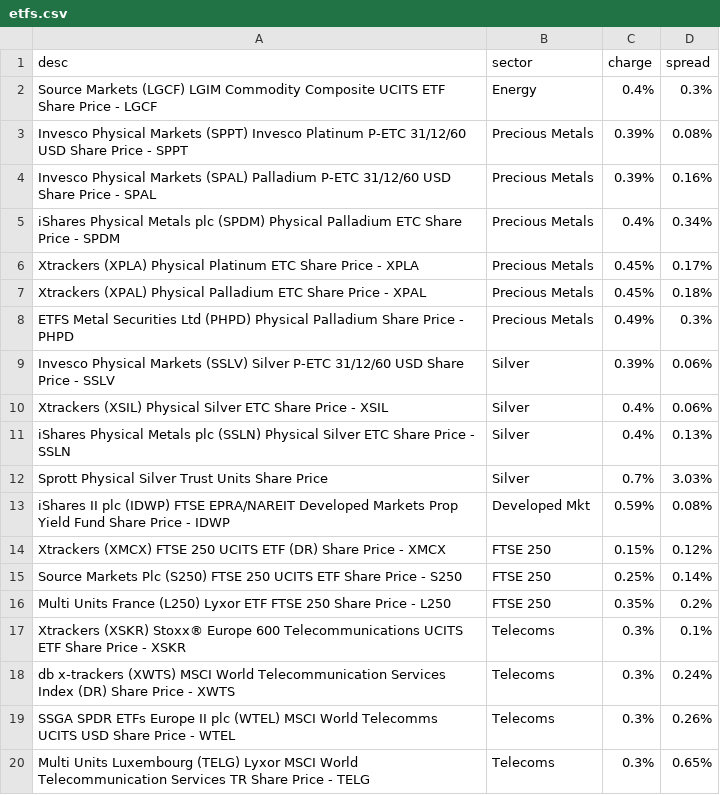
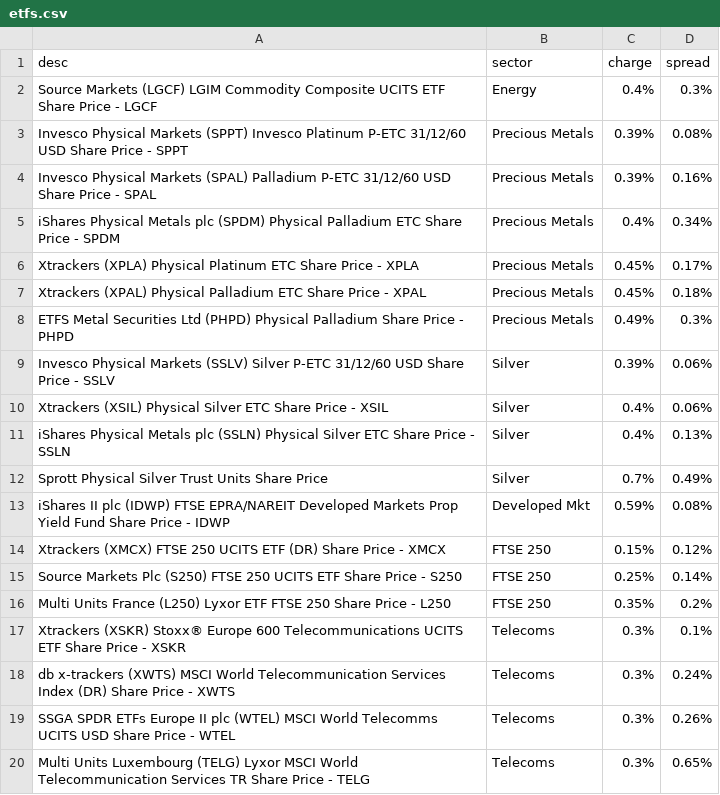
Before and after one commit to KqSMea8/picker, a CSV file: etfs.csv, drawn as a sheet.

```diff
--- a/etfs.csv
+++ b/etfs.csv
@@ -11,3 +11,3 @@ Xtrackers (XSIL) Physical Silver ETC Share Price - XSIL, Silver,0.4%,0.06%
 iShares Physical Metals plc (SSLN) Physical Silver ETC Share Price - SSLN, Silver,0.4%,0.13%
-Sprott Physical Silver Trust Units Share Price, Silver,0.7%,3.03%
+Sprott Physical Silver Trust Units Share Price, Silver,0.7%,0.49%
 iShares II plc (IDWP) FTSE EPRA/NAREIT Developed Markets Prop Yield Fund Share Price - IDWP, Developed Mkt,0.59%,0.08%
```
Also changed, not shown: etf_details.csv, invtrust_details.csv, 3 other files.
